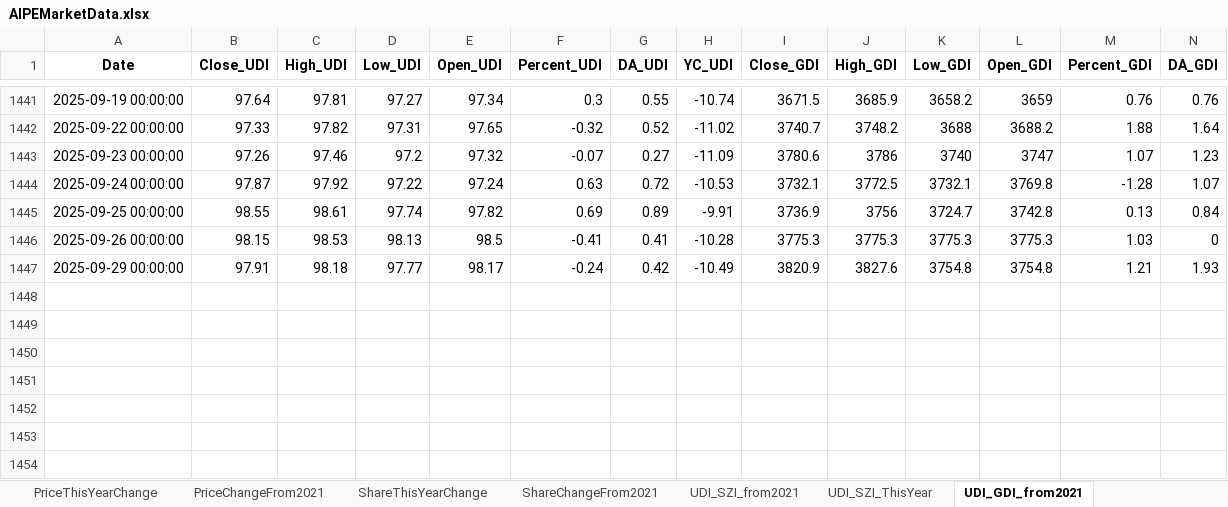
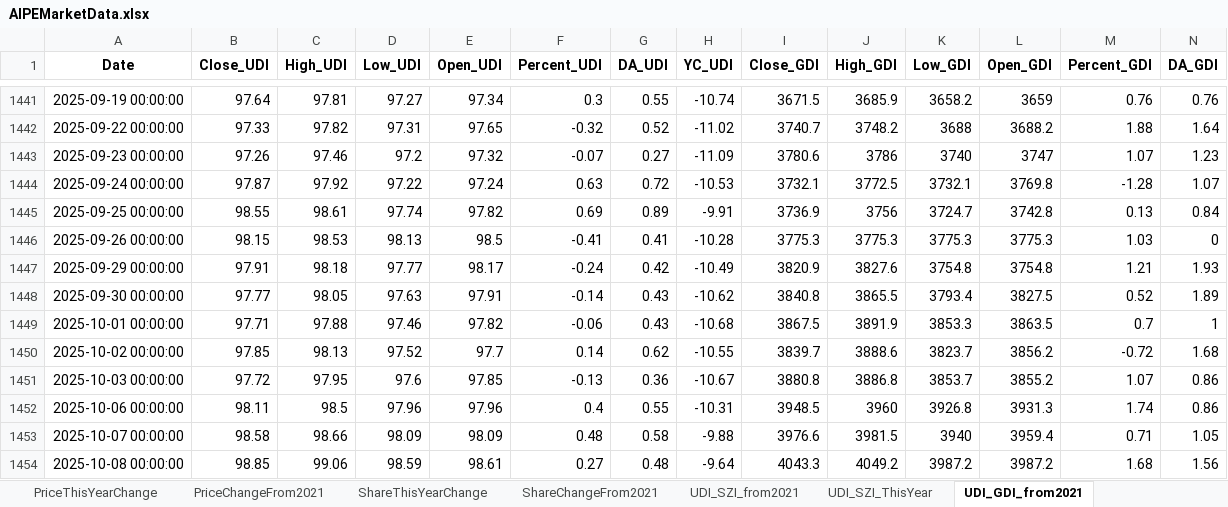
Before and after one commit to digital-era/AIPEMarketDashboard, an Excel workbook: AIPEMarketData.xlsx, sheet UDI_GDI_from2021, drawn as a sheet; only a part is shown, gaps mark what is left out; values as stored, in another font and other column widths than the file's, no borders; rows hold the shown columns only; the diff names each change by its address in the sheet, - before the commit and + after, or states it on an @@ line.

```diff
--- a/AIPEMarketData.xlsx (sheet UDI_GDI_from2021)
+++ b/AIPEMarketData.xlsx (sheet UDI_GDI_from2021)
+row 1448: 2025-09-30 00:00:00 | 97.77 | 98.05 | 97.63 | 97.91 | -0.14 | 0.43 | -10.62 | 3840.8 | 3865.5 | 3793.4 | 3827.5 | 0.52 | 1.89
+row 1449: 2025-10-01 00:00:00 | 97.71 | 97.88 | 97.46 | 97.82 | -0.06 | 0.43 | -10.68 | 3867.5 | 3891.9 | 3853.3 | 3863.5 | 0.7 | 1
+row 1450: 2025-10-02 00:00:00 | 97.85 | 98.13 | 97.52 | 97.7 | 0.14 | 0.62 | -10.55 | 3839.7 | 3888.6 | 3823.7 | 3856.2 | -0.72 | 1.68
+row 1451: 2025-10-03 00:00:00 | 97.72 | 97.95 | 97.6 | 97.85 | -0.13 | 0.36 | -10.67 | 3880.8 | 3886.8 | 3853.7 | 3855.2 | 1.07 | 0.86
+row 1452: 2025-10-06 00:00:00 | 98.11 | 98.5 | 97.96 | 97.96 | 0.4 | 0.55 | -10.31 | 3948.5 | 3960 | 3926.8 | 3931.3 | 1.74 | 0.86
+row 1453: 2025-10-07 00:00:00 | 98.58 | 98.66 | 98.09 | 98.09 | 0.48 | 0.58 | -9.88 | 3976.6 | 3981.5 | 3940 | 3959.4 | 0.71 | 1.05
+row 1454: 2025-10-08 00:00:00 | 98.85 | 99.06 | 98.59 | 98.61 | 0.27 | 0.48 | -9.64 | 4043.3 | 4049.2 | 3987.2 | 3987.2 | 1.68 | 1.56
```
Also changed, not shown: sheet UDI_GDI_ThisYear, sheet DistributeHotIndustry, sheet PriceThisYearChange, sheet UDI_SZI_ThisYear, sheet ShareThisYearChange, sheet PriceChangeFrom2021, 7 more sheets, 1 other file.
